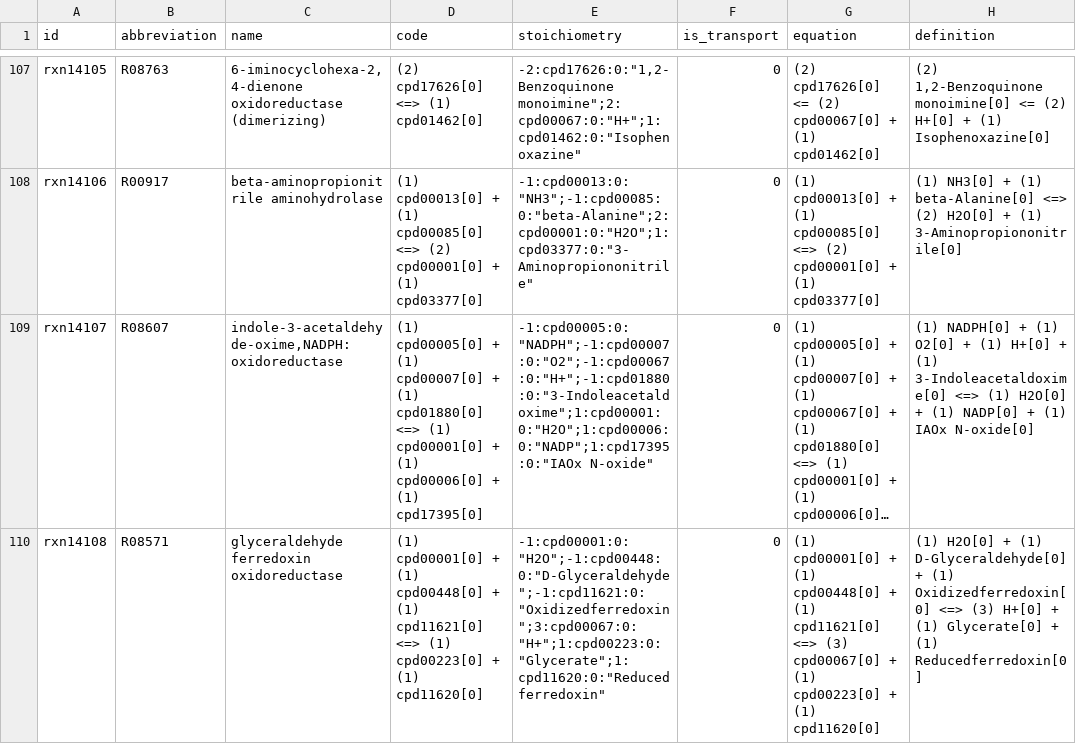
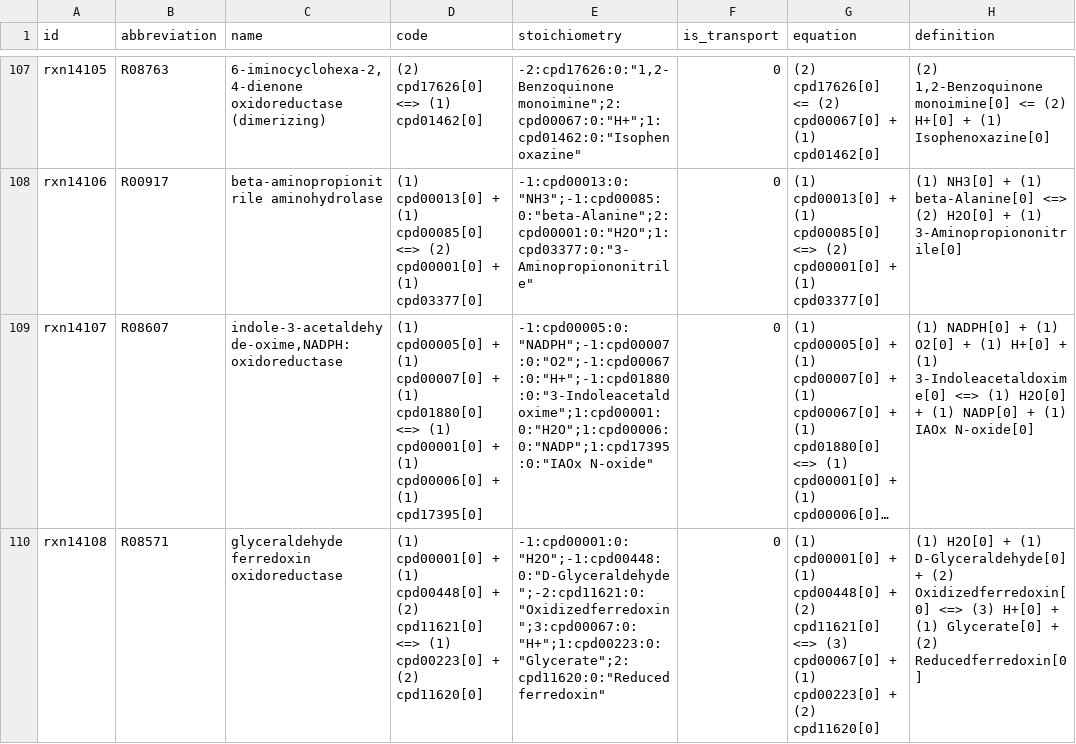
Before and after one commit to ModelSEED/ModelSEEDDatabase, a TSV file: Biochemistry/reaction_14.tsv, drawn as a sheet; only a part is shown, gaps mark what is left out; long unchanged cells end in …; the diff covers the shown part only; the diff names each change by its address in the sheet, - before the commit and + after, or states it on an @@ line.

```diff
--- a/Biochemistry/reaction_14.tsv
+++ b/Biochemistry/reaction_14.tsv
-D110 (code): …cpd00448[0] + (1) cpd11621[0] <=> (1) cpd00223[0] + (1) cpd11620[0]
+D110 (code): …cpd00448[0] + (2) cpd11621[0] <=> (1) cpd00223[0] + (2) cpd11620[0]
-E110 (stoichiometry): -1:cpd00001:0:"H2O";-1:cpd00448:0:"D-Glyceraldehyde";-1:cpd11621:0:"Oxidizedferredoxin";3:cpd00067:0:"H+";1:cpd00223:0:"Glycerate";1:cpd11620:0:"Reducedferredoxin"
+E110 (stoichiometry): -1:cpd00001:0:"H2O";-1:cpd00448:0:"D-Glyceraldehyde";-2:cpd11621:0:"Oxidizedferredoxin";3:cpd00067:0:"H+";1:cpd00223:0:"Glycerate";2:cpd11620:0:"Reducedferredoxin"
-G110 (equation): …cpd00448[0] + (1) cpd11621[0] <=> (3) cpd00067[0] + (1) cpd00223[0] + (1) cpd11620[0]
+G110 (equation): …cpd00448[0] + (2) cpd11621[0] <=> (3) cpd00067[0] + (1) cpd00223[0] + (2) cpd11620[0]
-H110 (definition): …D-Glyceraldehyde[0] + (1) Oxidizedferredoxin[0] <=> (3) H+[0] + (1) Glycerate[0] + (1) Reducedferredoxin[0]
+H110 (definition): …D-Glyceraldehyde[0] + (2) Oxidizedferredoxin[0] <=> (3) H+[0] + (1) Glycerate[0] + (2) Reducedferredoxin[0]
```
Also changed, not shown: 9 edited cells elsewhere in this file, Biochemistry/reaction_16.tsv, Biochemistry/reaction_32.tsv, 38 other files.
